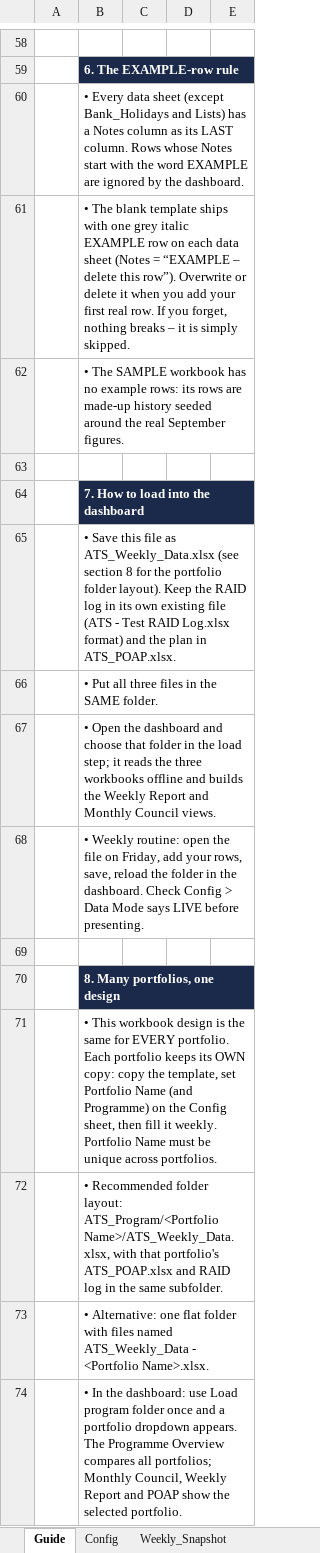
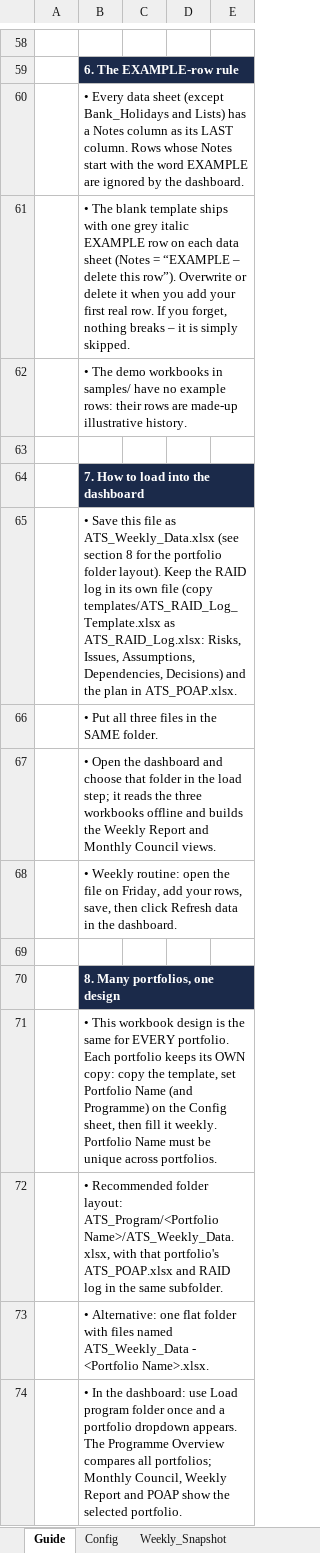
Before and after one commit to achaljoshi/html-reporting, an Excel workbook: templates/ATS_Weekly_Data_Template.xlsx, sheet Guide, drawn as a sheet; only a part is shown, gaps mark what is left out; values as stored, in another font and other column widths than the file's, no borders; the diff names each change by its address in the sheet, - before the commit and + after, or states it on an @@ line.

```diff
--- a/templates/ATS_Weekly_Data_Template.xlsx (sheet Guide)
+++ b/templates/ATS_Weekly_Data_Template.xlsx (sheet Guide)
-B62: • The SAMPLE workbook has no example rows: its rows are made-up history seeded around the real September figures.
+B62: • The demo workbooks in samples/ have no example rows: their rows are made-up illustrative history.
-B65: …its own existing file (ATS - Test RAID Log.xlsx format) and the…
+B65: …its own file (copy templates/ATS_RAID_Log_Template.xlsx as ATS_RAID_Log.xlsx: Risks, Issues, Assumptions, Dependencies, Decisions) and the…
-B68: …rows, save, reload the folder in the dashboard. Check Config > Data Mode says LIVE before presenting.
+B68: …rows, save, then click Refresh data in the dashboard.
```
Also changed, not shown: sheet Config, templates/ATS_POAP_Template.xlsx.
